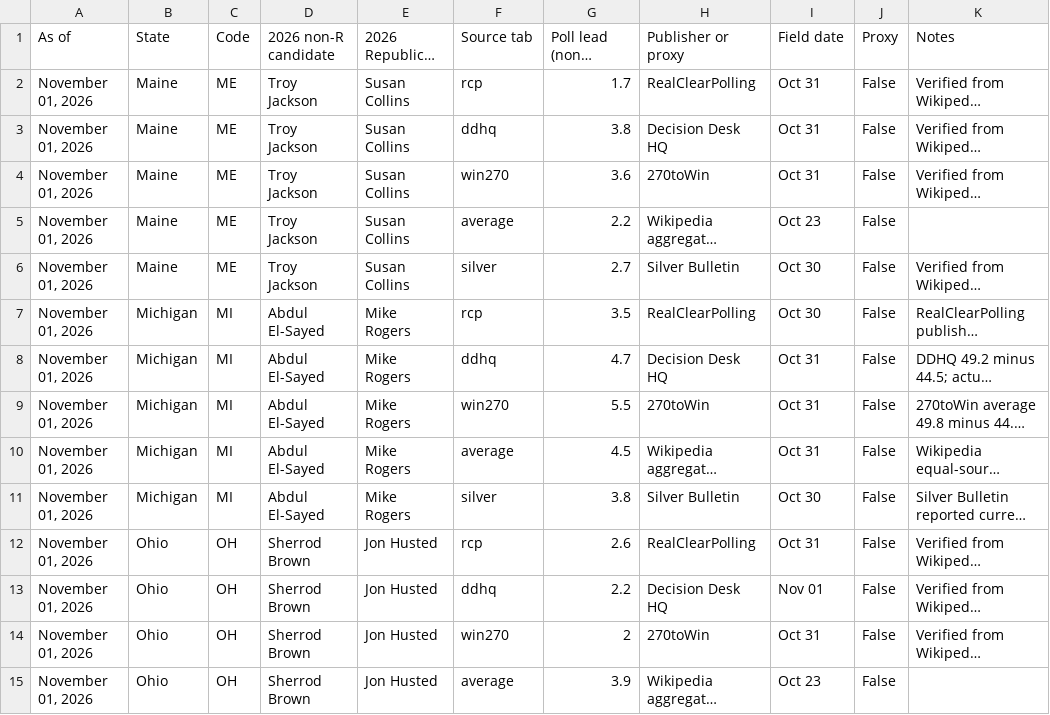
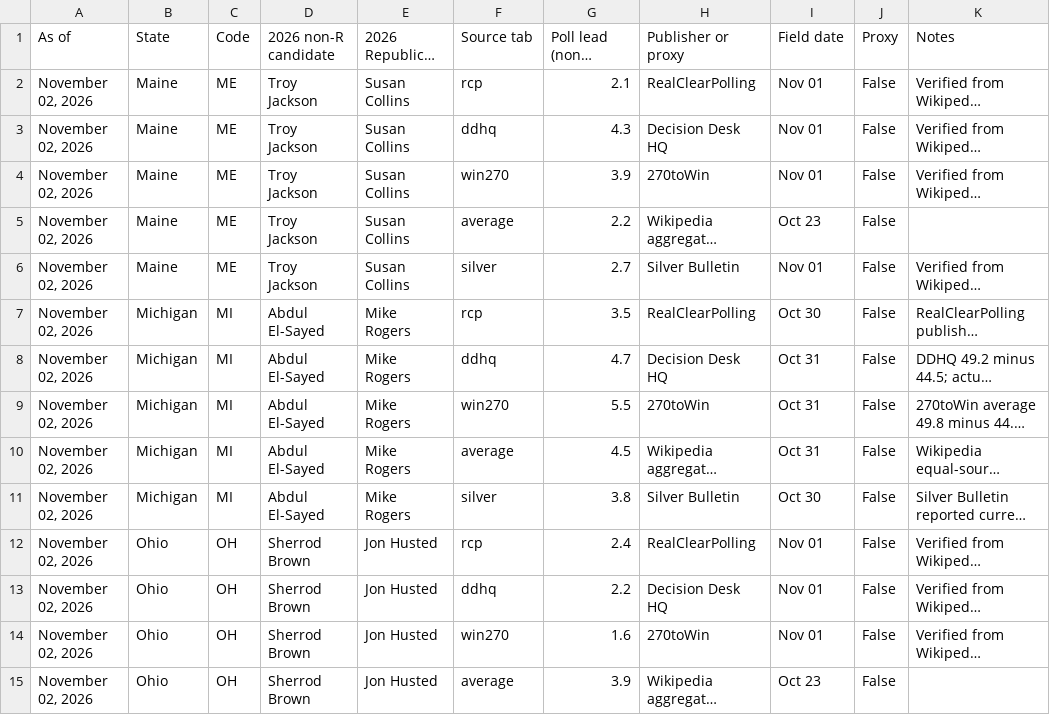
Before and after one commit to TheStateDesk/ervin-model-2026, a CSV file: source_snapshot.csv, drawn as a sheet; only a part is shown; long unchanged cells end in …; the diff covers the shown part only; the diff names each change by its address in the sheet, - before the commit and + after, or states it on an @@ line.

```diff
--- a/source_snapshot.csv
+++ b/source_snapshot.csv
-A2:A15 (As of): November 01, 2026
+A2:A15 (As of): November 02, 2026
-G2 (Poll lead (non-R minus R)): 1.7
+G2 (Poll lead (non-R minus R)): 2.1
-I2:I4 (Field date): Oct 31
+I2:I4 (Field date): Nov 01
-G3 (Poll lead (non-R minus R)): 3.8
+G3 (Poll lead (non-R minus R)): 4.3
-G4 (Poll lead (non-R minus R)): 3.6
+G4 (Poll lead (non-R minus R)): 3.9
-I6 (Field date): Oct 30
+I6 (Field date): Nov 01
-G12 (Poll lead (non-R minus R)): 2.6
+G12 (Poll lead (non-R minus R)): 2.4
-I12 (Field date): Oct 31
+I12 (Field date): Nov 01
-G14 (Poll lead (non-R minus R)): 2
+G14 (Poll lead (non-R minus R)): 1.6
-I14 (Field date): Oct 31
+I14 (Field date): Nov 01
```
Also changed, not shown: 108 edited cells elsewhere in this file, 4 other files.
